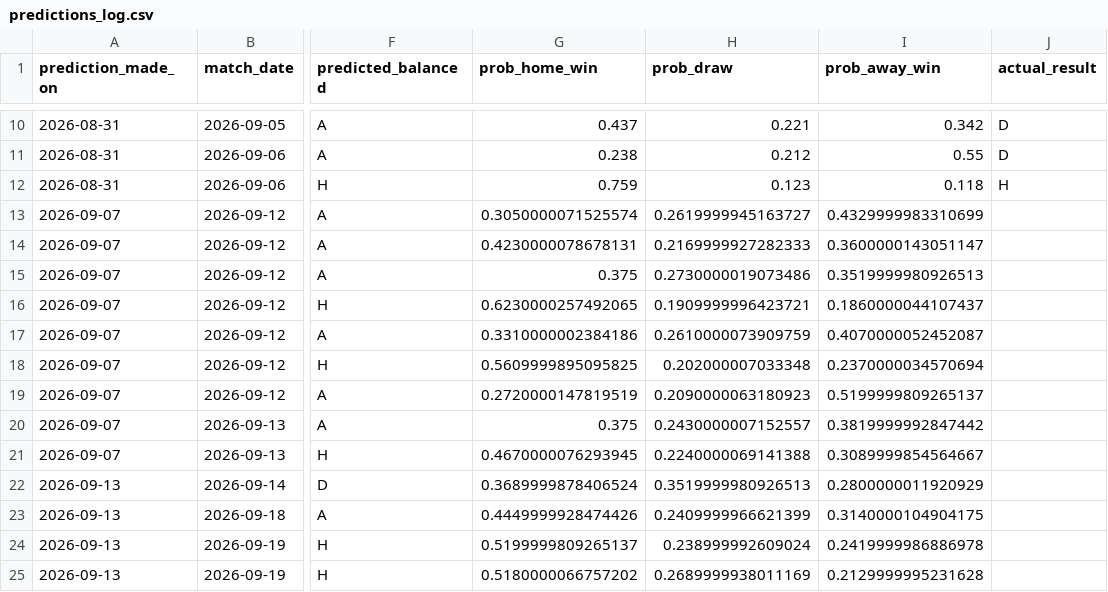
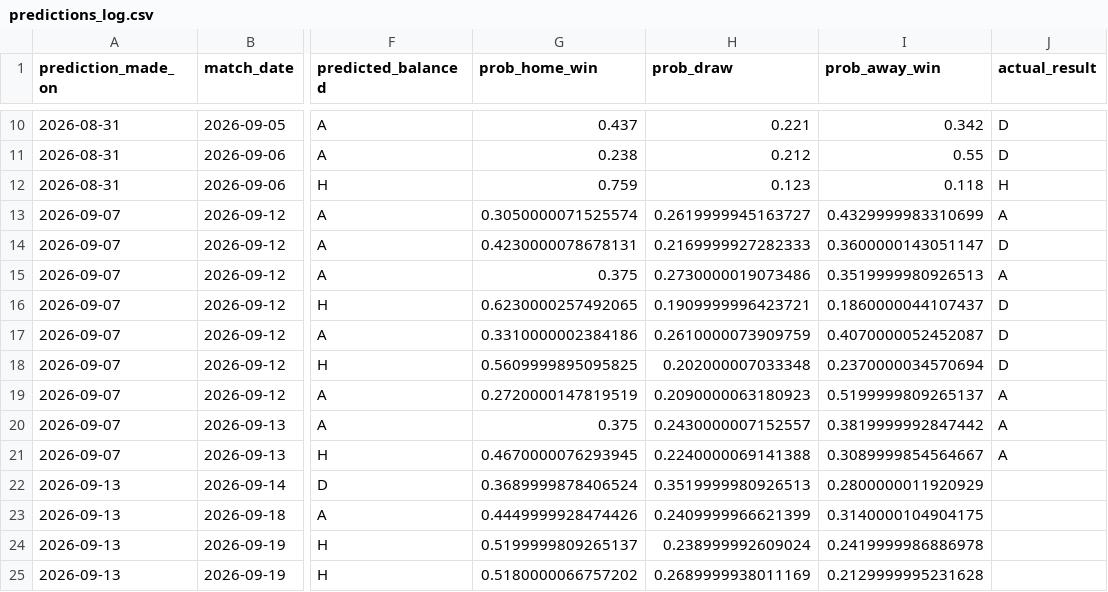
Before and after one commit to mr-billiondollar/Premiere-League-Predictor, a CSV file: data/predictions/predictions_log.csv, drawn as a sheet; only a part is shown, gaps mark what is left out; the diff names each change by its address in the sheet, - before the commit and + after, or states it on an @@ line.

Commit message:
Fix: score_predictions.py silently missed results when football-data.co.uk returned stale-but-successful data; now unions both sources

```diff
--- a/data/predictions/predictions_log.csv
+++ b/data/predictions/predictions_log.csv
-J13 (actual_result): (empty)
+J13 (actual_result): A
-J14 (actual_result): (empty)
+J14 (actual_result): D
-J15 (actual_result): (empty)
+J15 (actual_result): A
-J16:J18 (actual_result): (empty)
+J16:J18 (actual_result): D
-J19:J21 (actual_result): (empty)
+J19:J21 (actual_result): A
```
Also changed, not shown: 2 other files.
